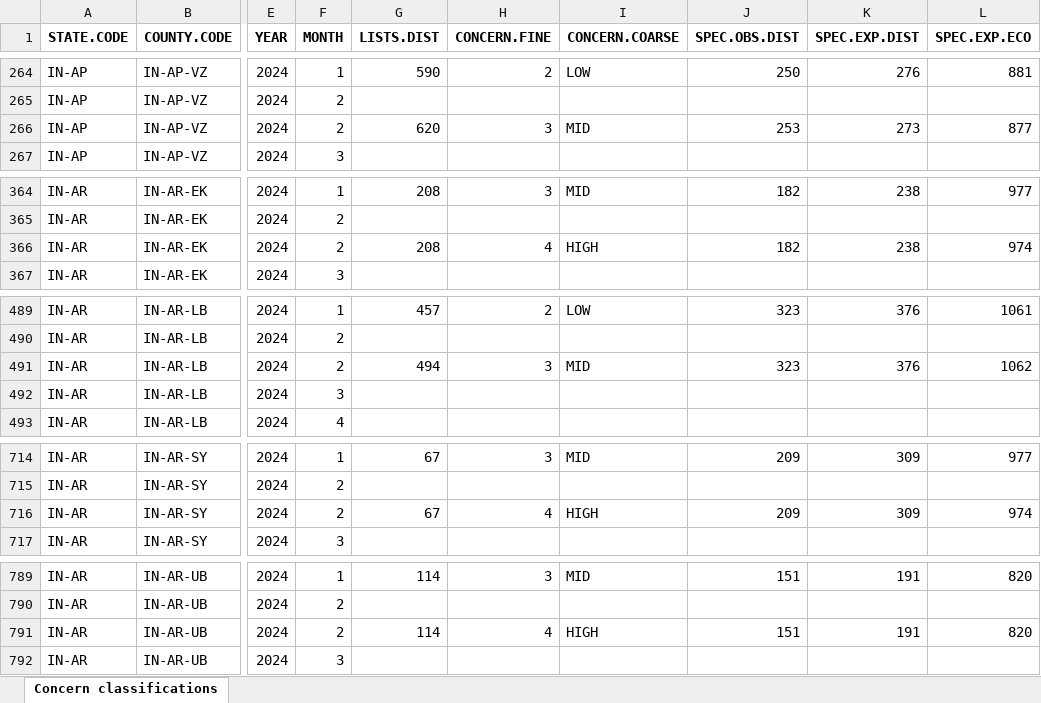
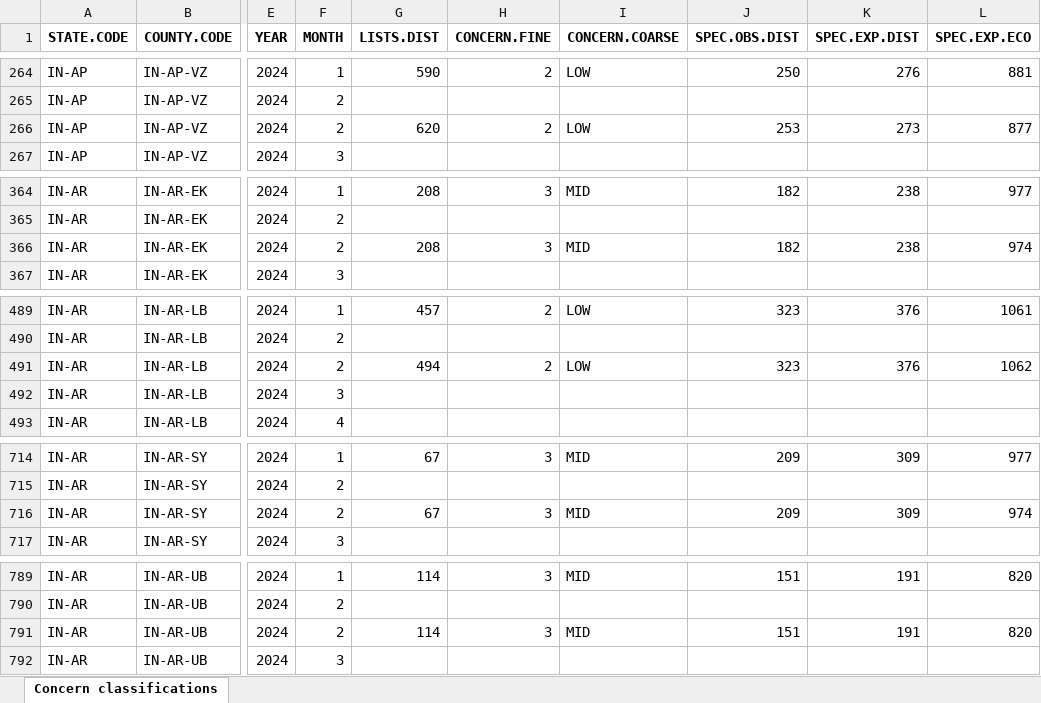
Before and after one commit to birdcountindia/dark-loci, an Excel workbook: outputs/2024/concern_classification_rel-202402.xlsx, sheet Concern classifications, drawn as a sheet; only a part is shown, gaps mark what is left out; values as stored, in another font and other column widths than the file's, no borders; the diff covers the shown part only; the diff names each change by its address in the sheet, - before the commit and + after, or states it on an @@ line.

```diff
--- a/outputs/2024/concern_classification_rel-202402.xlsx (sheet Concern classifications)
+++ b/outputs/2024/concern_classification_rel-202402.xlsx (sheet Concern classifications)
-H266 (CONCERN.FINE): 3
+H266 (CONCERN.FINE): 2
-I266 (CONCERN.COARSE): MID
+I266 (CONCERN.COARSE): LOW
-H366 (CONCERN.FINE): 4
+H366 (CONCERN.FINE): 3
-I366 (CONCERN.COARSE): HIGH
+I366 (CONCERN.COARSE): MID
-H491 (CONCERN.FINE): 3
+H491 (CONCERN.FINE): 2
-I491 (CONCERN.COARSE): MID
+I491 (CONCERN.COARSE): LOW
-H716 (CONCERN.FINE): 4
+H716 (CONCERN.FINE): 3
-I716 (CONCERN.COARSE): HIGH
+I716 (CONCERN.COARSE): MID
-H791 (CONCERN.FINE): 4
+H791 (CONCERN.FINE): 3
-I791 (CONCERN.COARSE): HIGH
+I791 (CONCERN.COARSE): MID
```
Also changed, not shown: 495 edited cells elsewhere in this sheet, outputs/2024/metric_full_rel-202402.xlsx, outputs/2024/metric_track_rel-202402.xlsx, 45 other files.
